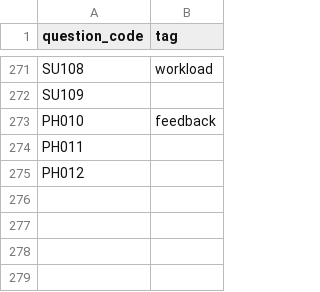
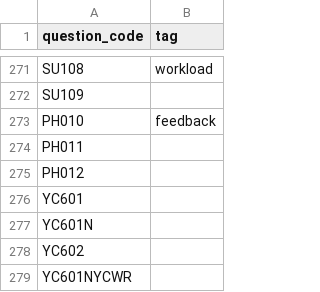
Before and after one commit to coursetable/ferry, a CSV file: resources/question_tags.csv, drawn as a sheet; only a part is shown, gaps mark what is left out; the diff names each change by its address in the sheet, - before the commit and + after, or states it on an @@ line.

Commit message:
Add remote learning question tags

```diff
--- a/resources/question_tags.csv
+++ b/resources/question_tags.csv
+row 276: YC601
+row 277: YC601N
+row 278: YC602
+row 279: YC601NYCWR
```
Also changed, not shown: 1 other file.
